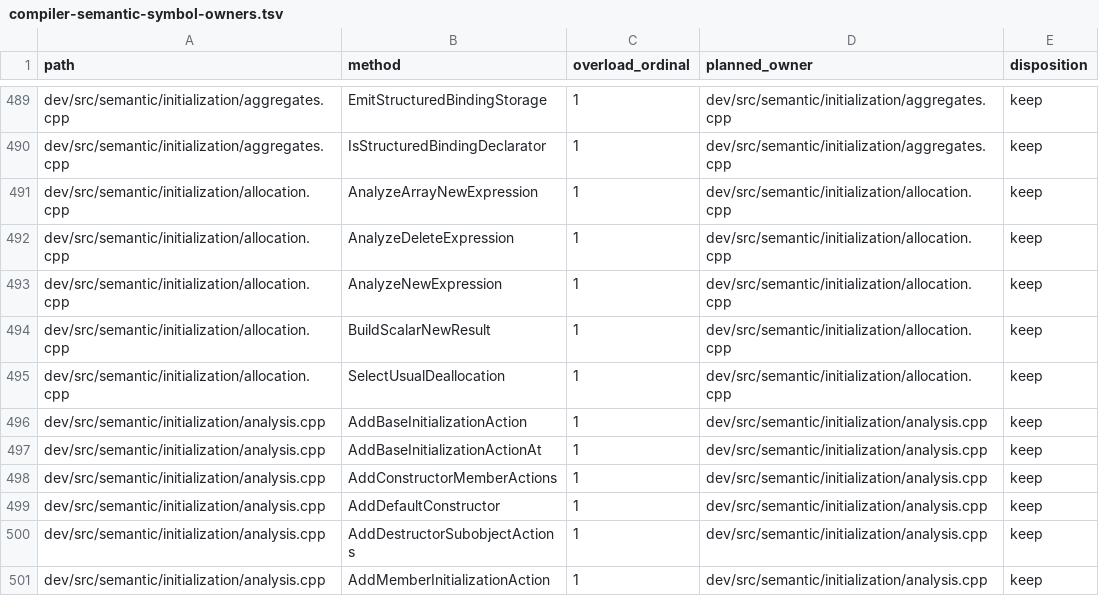
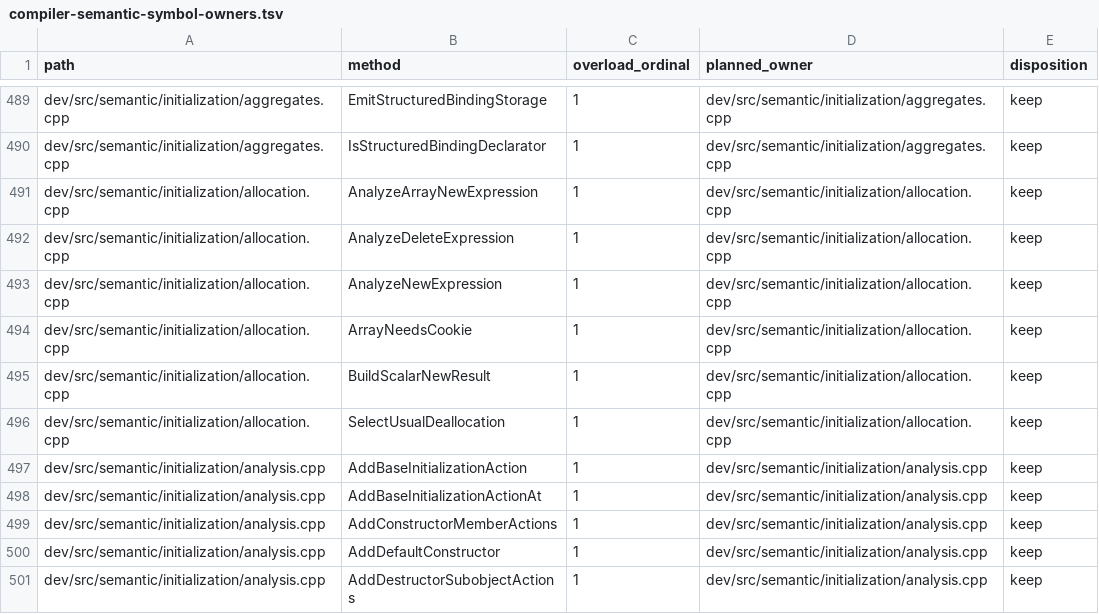
Before and after one commit to vishvananda/cppgm-extended, a TSV file: scripts/architecture/compiler-semantic-symbol-owners.tsv, drawn as a sheet; only a part is shown, gaps mark what is left out; the shorter side is filled out with more unchanged rows.

Commit message:
Lay out array cookies by the Itanium C++ ABI
Itanium C++ ABI 2.7: array new stores the element count in a cookie
unless the element type has a trivial destructor and its usual array
deallocation function is not the two-argument (size) form; the cookie is
max(sizeof(size_t), alignof(T)) bytes before the array, with the count
in its last eight bytes, and delete[] reads the same layout back. The
reference kept an 8-byte cookie for every class element type, trivially
destructible or not, and ignored over-alignment, so a cppgm++ -c new[]
followed by a g++ delete[] (and the reverse) freed the wrong address and
aborted in free(), and an alignas(32) element array was misaligned within
its allocation.

Semantic analysis decides the cookie for array new and delete[] by one
rule (ArrayNeedsCookie): the element's destructor, then the class's
usual operator delete[] (member lookup unless the expression is
explicitly global; the global usual function never takes a size). The
cookie size comes from Program::ArrayCookieSize, which both the request
computation and the lowering use for the array offset, the count's
address, the data size and a sized deallocation's argument.

Reference changes: pa12 400-trivial-class-array-new and
400-array-new-default-ctor-default-arg allocate trivially destructible
elements without a cookie (no count store, no -8 adjustment, delete[]
passes the array pointer straight to operator delete[]).

New fixtures: PA12 control 540-array-new-cookie-layout (no cookie for a
trivial element, 8 bytes for a destructor, 32 for an alignas(32) element,
8 and the full size for a sized class operator delete[]; matches g++ and
clang, the old compiler fails the trivial and aligned cases) and PA28
200-host-array-cookie-new-delete (cppgm++ new[] with g++ delete[] and the
reverse; the old compiler aborted). PA12 states the request type and the
cookie rule.

```diff
--- a/scripts/architecture/compiler-semantic-symbol-owners.tsv
+++ b/scripts/architecture/compiler-semantic-symbol-owners.tsv
@@ -493,2 +493,3 @@ dev/src/semantic/initialization/allocation.cpp	AnalyzeDeleteExpression	1	dev/src
 dev/src/semantic/initialization/allocation.cpp	AnalyzeNewExpression	1	dev/src/semantic/initialization/allocation.cpp	keep
+dev/src/semantic/initialization/allocation.cpp	ArrayNeedsCookie	1	dev/src/semantic/initialization/allocation.cpp	keep
 dev/src/semantic/initialization/allocation.cpp	BuildScalarNewResult	1	dev/src/semantic/initialization/allocation.cpp	keep
```
Also changed, not shown: 18 other files.
